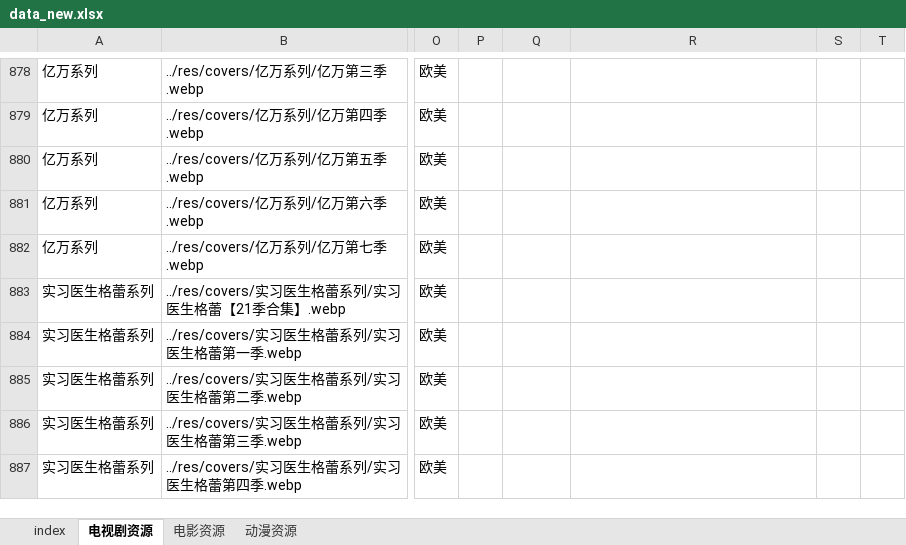
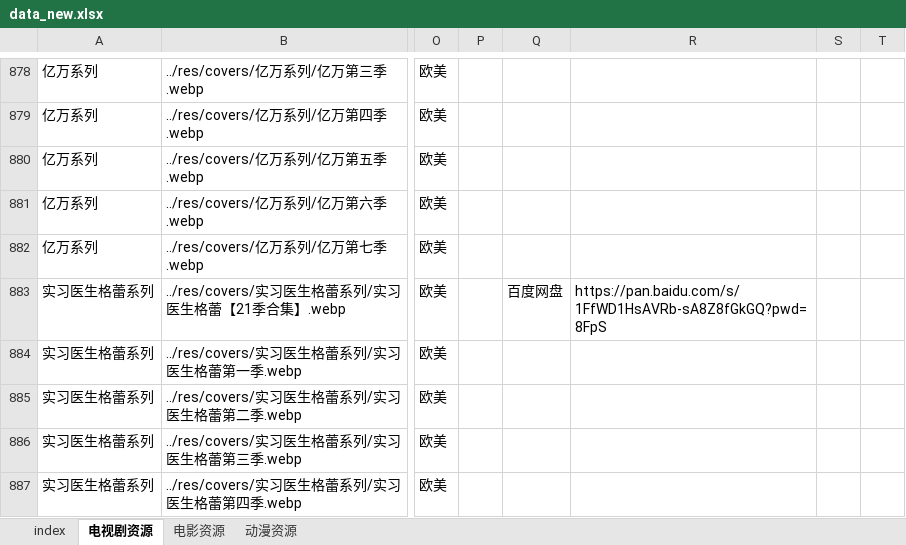
Before and after one commit to Si1110/film-tvs, an Excel workbook: res/data_new.xlsx, sheet 电视剧资源, drawn as a sheet; only a part is shown, gaps mark what is left out; values as stored, in another font and other column widths than the file's, no borders; the diff covers the shown part only; the diff names each change by its address in the sheet, - before the commit and + after, or states it on an @@ line.

```diff
--- a/res/data_new.xlsx (sheet 电视剧资源)
+++ b/res/data_new.xlsx (sheet 电视剧资源)
-Q883: (empty)
+Q883: 百度网盘
-R883: (empty)
+R883: https://pan.baidu.com/s/1FfWD1HsAVRb-sA8Z8fGkGQ?pwd=8FpS
```
Also changed, not shown: 12 edited cells elsewhere in this sheet, 1 other file.
